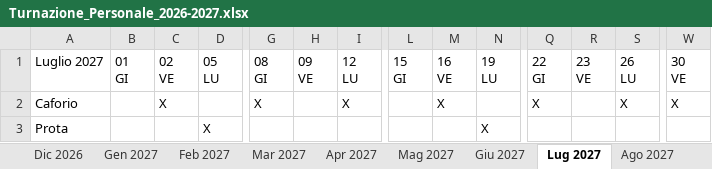
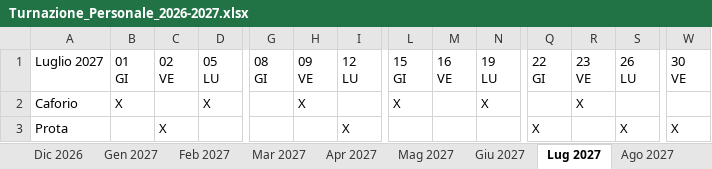
Before and after one commit to banditprodo-hue/ITALIC, an Excel workbook: Turnazione_Personale_2026-2027.xlsx, sheet Lug 2027, drawn as a sheet; only a part is shown, gaps mark what is left out; values as stored, in another font and other column widths than the file's, no cell formats; the diff covers the shown part only; the diff names each change by its address in the sheet, - before the commit and + after, or states it on an @@ line.

```diff
--- a/Turnazione_Personale_2026-2027.xlsx (sheet Lug 2027)
+++ b/Turnazione_Personale_2026-2027.xlsx (sheet Lug 2027)
-B2 (01 GI): (empty)
+B2 (01 GI): X
-C2 (02 VE): X
+C2 (02 VE): (empty)
-D2 (05 LU): (empty)
+D2 (05 LU): X
-G2 (08 GI): X
+G2 (08 GI): (empty)
-H2 (09 VE): (empty)
+H2 (09 VE): X
-I2 (12 LU): X
+I2 (12 LU): (empty)
-L2 (15 GI): (empty)
+L2 (15 GI): X
-M2 (16 VE): X
+M2 (16 VE): (empty)
-N2 (19 LU): (empty)
+N2 (19 LU): X
-Q2 (22 GI): X
+Q2 (22 GI): (empty)
-R2 (23 VE): (empty)
+R2 (23 VE): X
-S2 (26 LU): X
+S2 (26 LU): (empty)
-W2 (30 VE): X
+W2 (30 VE): (empty)
-C3 (02 VE): (empty)
+C3 (02 VE): X
-D3 (05 LU): X
+D3 (05 LU): (empty)
-I3 (12 LU): (empty)
+I3 (12 LU): X
-N3 (19 LU): X
+N3 (19 LU): (empty)
-Q3 (22 GI): (empty)
+Q3 (22 GI): X
-S3 (26 LU): (empty)
+S3 (26 LU): X
-W3 (30 VE): (empty)
+W3 (30 VE): X
```
Also changed, not shown: 73 edited cells elsewhere in this sheet, sheet Elenco per persona, sheet Riepilogo, sheet Mar 2027, sheet Ott 2026, sheet Apr 2027, sheet Ago 2027, 9 more sheets, cell formats, 1 other file.
